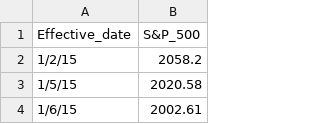
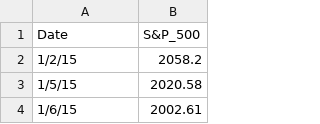
Before and after one commit to mab923/finalteamproject, a CSV file: inputs/Clean_Data/Clean_sp500_ret.csv, drawn as a sheet; only a part is shown.

Commit message:
final eda+ clean

```diff
--- a/inputs/Clean_Data/Clean_sp500_ret.csv
+++ b/inputs/Clean_Data/Clean_sp500_ret.csv
@@ -1,2 +1,2 @@
-Effective_date ,S&P_500
+Date,S&P_500
 1/2/15,2058.2
```
Also changed, not shown: 4 other files.
